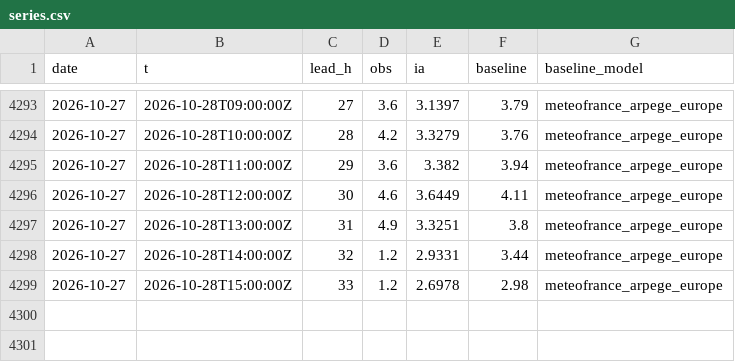
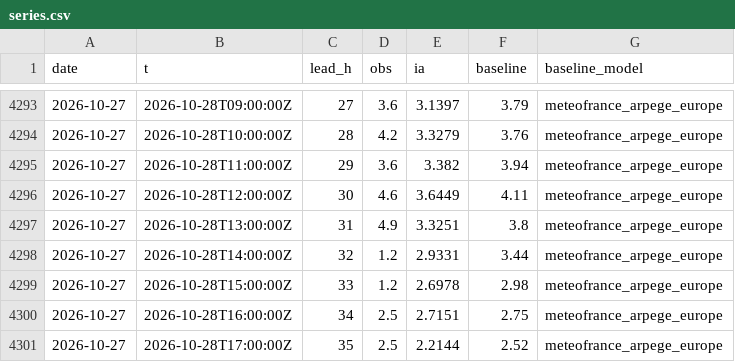
Before and after one commit to Matt29/metocean-ai-scoreboard, a CSV file: data/dieppe/series.csv, drawn as a sheet; only a part is shown, gaps mark what is left out.

```diff
--- a/data/dieppe/series.csv
+++ b/data/dieppe/series.csv
@@ -4299 +4299,3 @@ date,t,lead_h,obs,ia,baseline,baseline_model
 2026-10-27,2026-10-28T15:00:00Z,33,1.2,2.6978,2.98,meteofrance_arpege_europe
+2026-10-27,2026-10-28T16:00:00Z,34,2.5,2.7151,2.75,meteofrance_arpege_europe
+2026-10-27,2026-10-28T17:00:00Z,35,2.5,2.2144,2.52,meteofrance_arpege_europe
```
Also changed, not shown: data/brest/series.csv, data/cherbourg-vent/series.csv, 21 other files.
